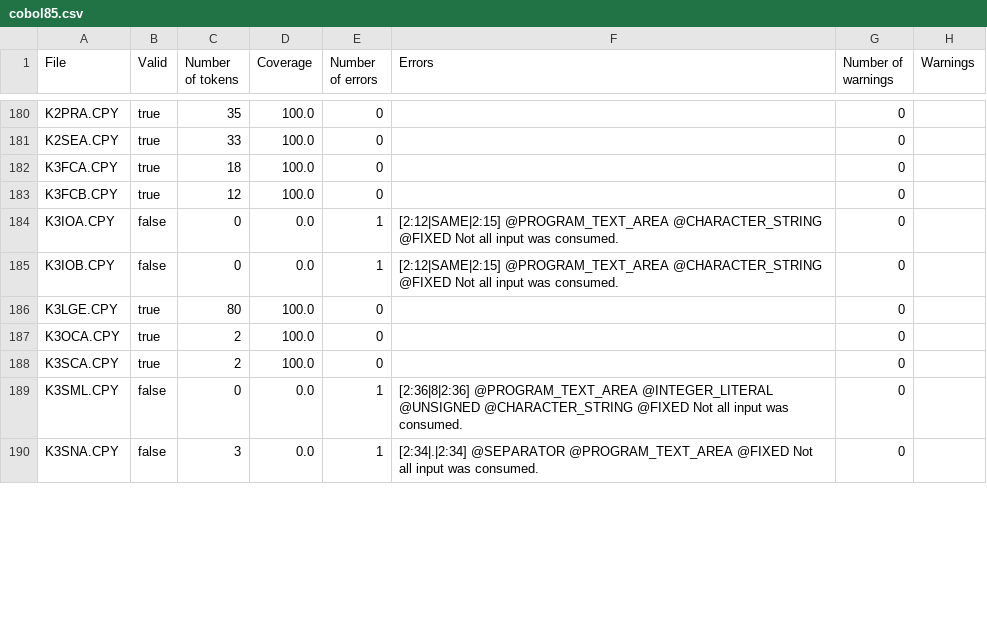
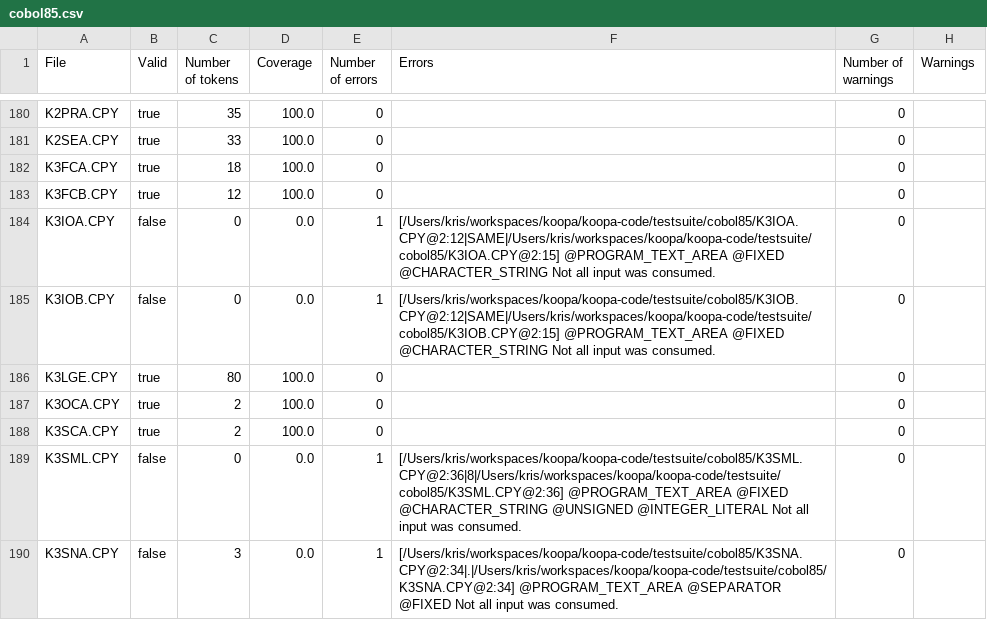
Before and after one commit to krisds/koopa, a CSV file: testsuite/cobol85.csv, drawn as a sheet; only a part is shown, gaps mark what is left out; the diff covers the shown part only.

Commit message:
Grammar improvements.
Also:
* Sharing command line options between ToXML and Koopa.
* Grammar unit tests check for presence of unwanted water.

git-svn-id: svn://svn.code.sf.net/p/koopa/code/trunk@284 07b9d407-957a-469a-9197-ae794bbef2a3

```diff
--- a/testsuite/cobol85.csv
+++ b/testsuite/cobol85.csv
@@ -183,4 +183,4 @@
 "K3FCB.CPY","true","12","100.0","0","","0",""
-"K3IOA.CPY","false","0","0.0","1","[2:12|SAME|2:15] @PROGRAM_TEXT_AREA @CHARACTER_STRING @FIXED Not all input was consumed.","0",""
-"K3IOB.CPY","false","0","0.0","1","[2:12|SAME|2:15] @PROGRAM_TEXT_AREA @CHARACTER_STRING @FIXED Not all input was consumed.","0",""
+"K3IOA.CPY","false","0","0.0","1","[/Users/kris/workspaces/koopa/koopa-code/testsuite/cobol85/K3IOA.CPY@2:12|SAME|/Users/kris/workspaces/koopa/koopa-code/testsuite/cobol85/K3IOA.CPY@2:15] @PROGRAM_TEXT_AREA @FIXED @CHARACTER_STRING Not all input was consumed.","0",""
+"K3IOB.CPY","false","0","0.0","1","[/Users/kris/workspaces/koopa/koopa-code/testsuite/cobol85/K3IOB.CPY@2:12|SAME|/Users/kris/workspaces/koopa/koopa-code/testsuite/cobol85/K3IOB.CPY@2:15] @PROGRAM_TEXT_AREA @FIXED @CHARACTER_STRING Not all input was consumed.","0",""
 "K3LGE.CPY","true","80","100.0","0","","0",""
@@ -188,3 +188,3 @@
 "K3SCA.CPY","true","2","100.0","0","","0",""
-"K3SML.CPY","false","0","0.0","1","[2:36|8|2:36] @PROGRAM_TEXT_AREA @INTEGER_LITERAL @UNSIGNED @CHARACTER_STRING @FIXED Not all input was consumed.","0",""
-"K3SNA.CPY","false","3","0.0","1","[2:34|.|2:34] @SEPARATOR @PROGRAM_TEXT_AREA @FIXED Not all input was consumed.","0",""
+"K3SML.CPY","false","0","0.0","1","[/Users/kris/workspaces/koopa/koopa-code/testsuite/cobol85/K3SML.CPY@2:36|8|/Users/kris/workspaces/koopa/koopa-code/testsuite/cobol85/K3SML.CPY@2:36] @PROGRAM_TEXT_AREA @FIXED @CHARACTER_STRING @UNSIGNED @INTEGER_LITERAL Not all input was consumed.","0",""
+"K3SNA.CPY","false","3","0.0","1","[/Users/kris/workspaces/koopa/koopa-code/testsuite/cobol85/K3SNA.CPY@2:34|.|/Users/kris/workspaces/koopa/koopa-code/testsuite/cobol85/K3SNA.CPY@2:34] @PROGRAM_TEXT_AREA @SEPARATOR @FIXED Not all input was consumed.","0",""
```
Also changed, not shown: 21 edited cells elsewhere in this file, testsuite/cobol85_pp.csv, 15 other files.
